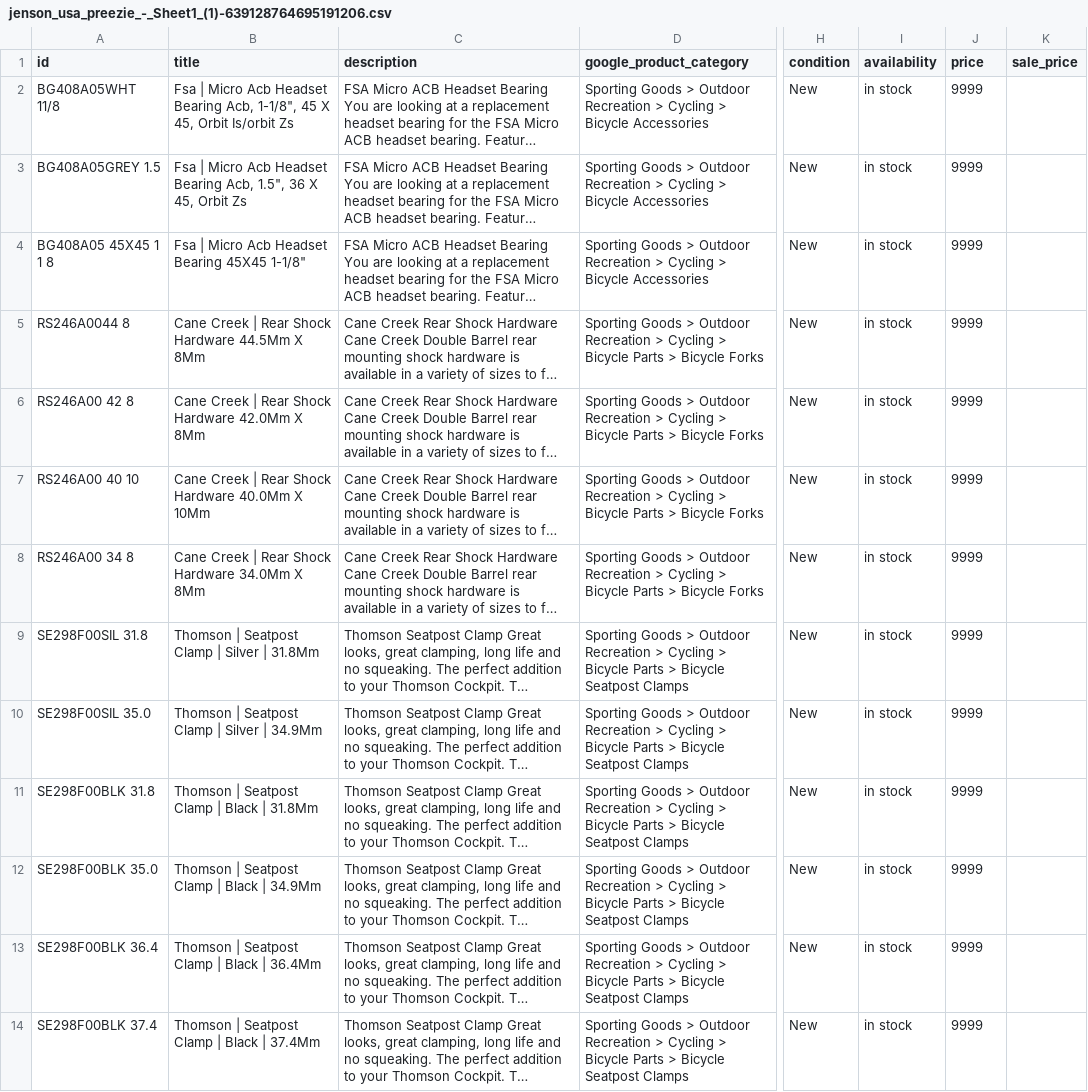
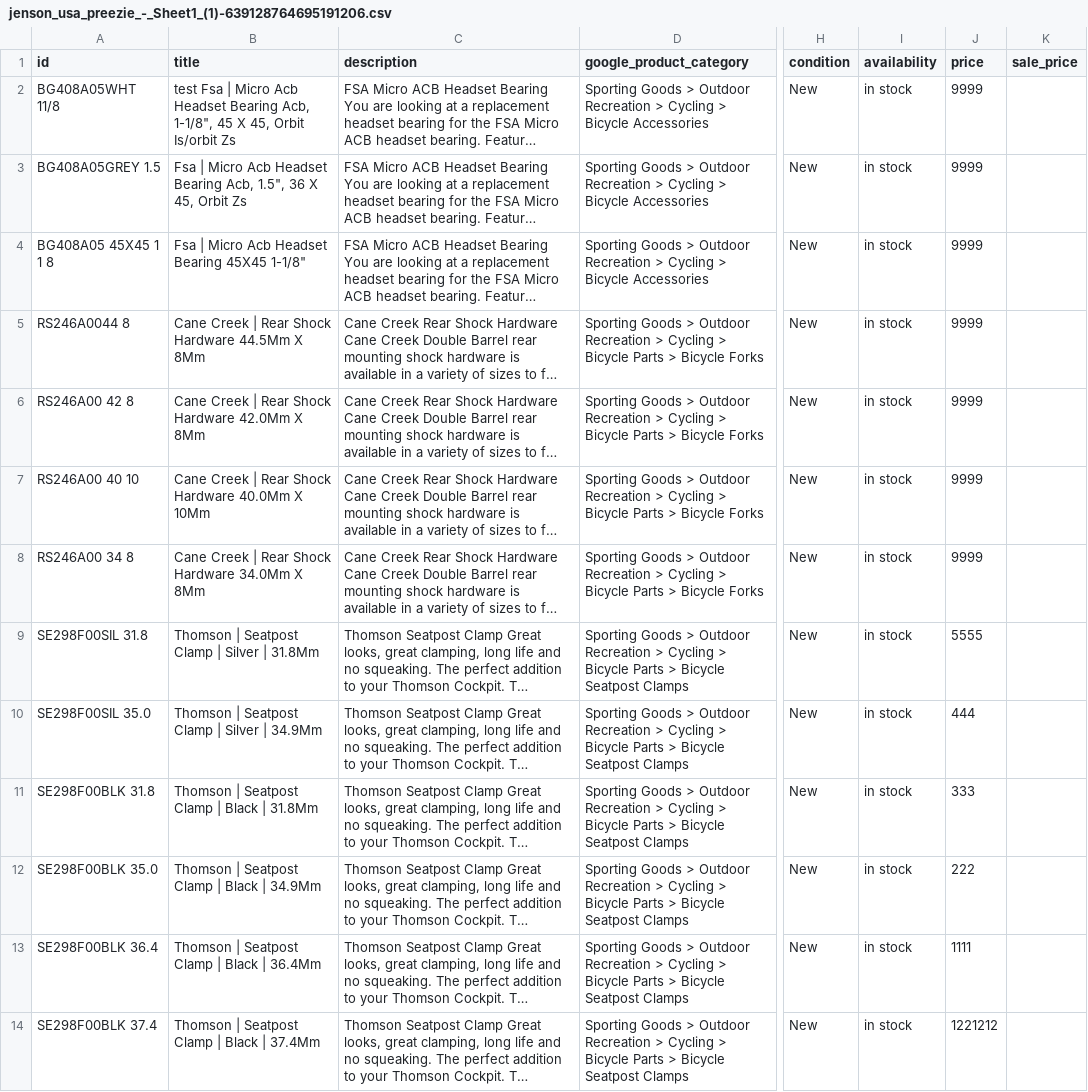
Before and after one commit to kenrazo/MyData, a CSV file: jenson_usa_preezie_-_Sheet1_(1)-639128764695191206.csv, drawn as a sheet; only a part is shown, gaps mark what is left out; long unchanged cells end in …; the diff names each change by its address in the sheet, - before the commit and + after, or states it on an @@ line.

Commit message:
Update jenson_usa_preezie_-_Sheet1_(1)-639128764695191206.csv

```diff
--- a/jenson_usa_preezie_-_Sheet1_(1)-639128764695191206.csv
+++ b/jenson_usa_preezie_-_Sheet1_(1)-639128764695191206.csv
-B2 (title): Fsa |…
+B2 (title): test Fsa |…
-J9 (price): 9999
+J9 (price): 5555
-J10 (price): 9999
+J10 (price): 444
-J11 (price): 9999
+J11 (price): 333
-J12 (price): 9999
+J12 (price): 222
-J13 (price): 9999
+J13 (price): 1111
-J14 (price): 9999
+J14 (price): 1221212
```
